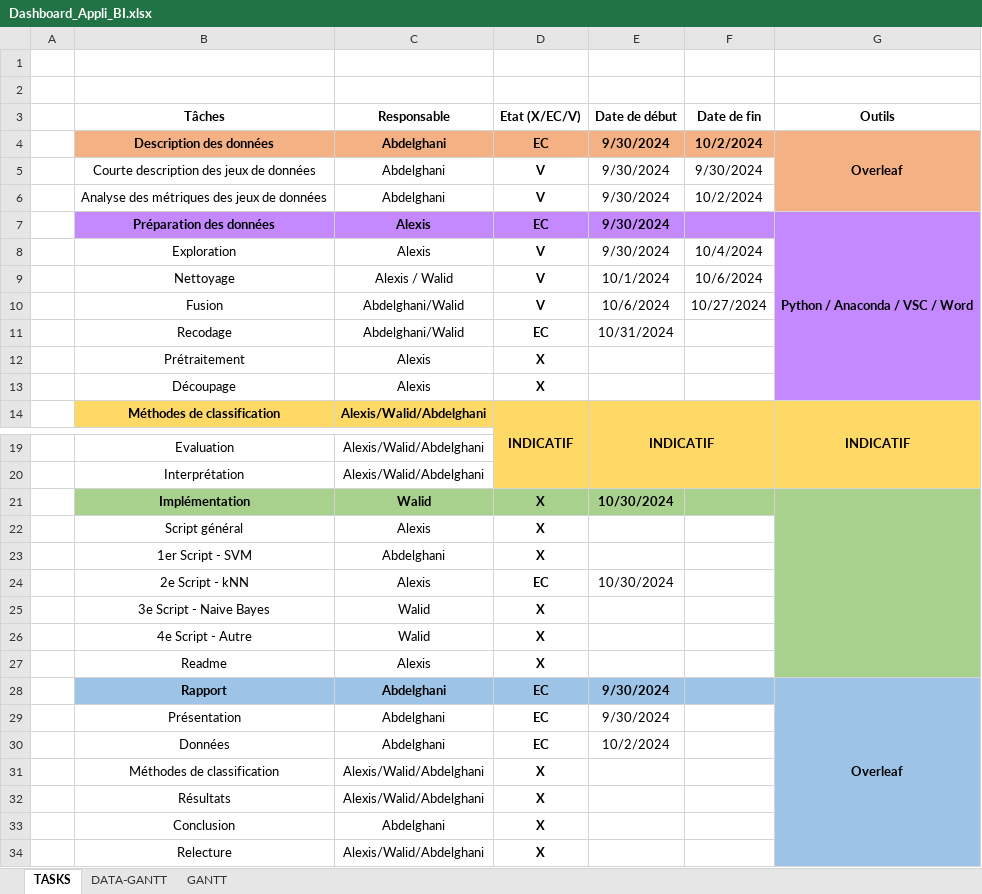
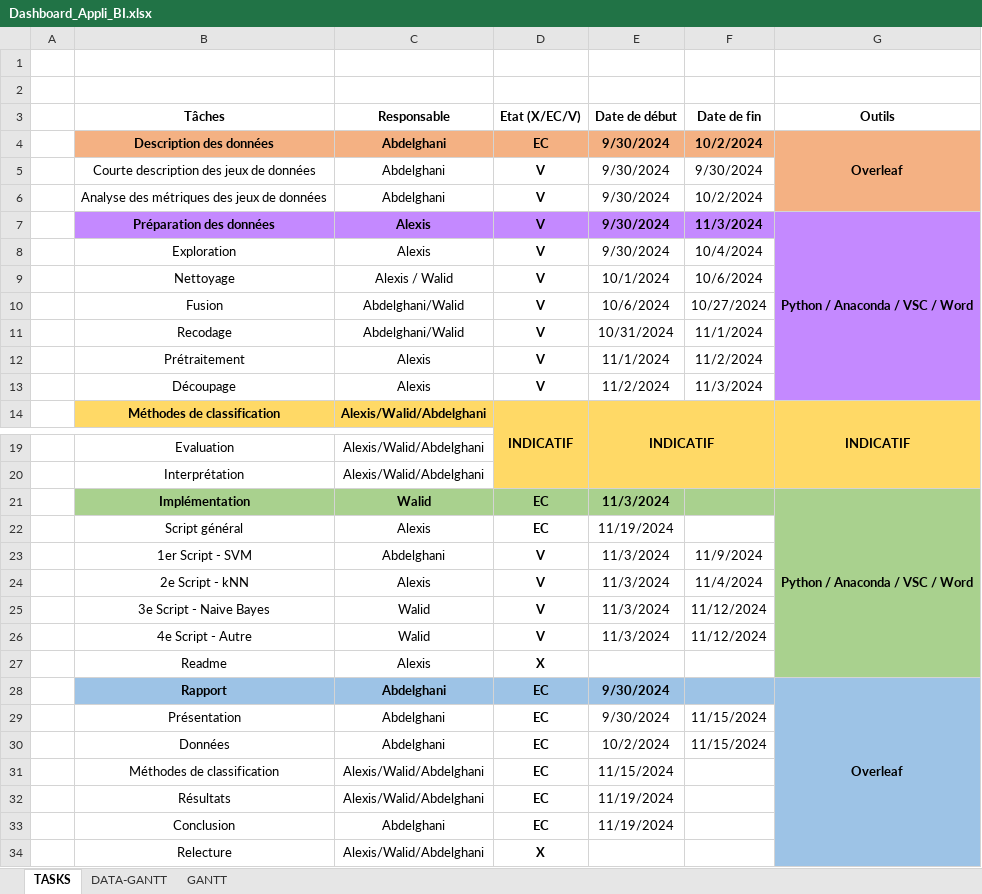
Before and after one commit to WalidMedouaz/BanqueBI, an Excel workbook: Admin/Dashboard_Appli_BI.xlsx, sheet TASKS, drawn as a sheet; only a part is shown, gaps mark what is left out; values as stored, in another font and other column widths than the file's, no borders; conditional formats not drawn; the diff names each change by its address in the sheet, - before the commit and + after, or states it on an @@ line.

Commit message:
Update Dashboard_Appli_BI.xlsx

```diff
--- a/Admin/Dashboard_Appli_BI.xlsx (sheet TASKS)
+++ b/Admin/Dashboard_Appli_BI.xlsx (sheet TASKS)
-D7 (Etat (X/EC/V)): EC
+D7 (Etat (X/EC/V)): V
-F7 (Date de fin): (empty)
+F7 (Date de fin): 11/3/2024
-D11 (Etat (X/EC/V)): EC
+D11 (Etat (X/EC/V)): V
-F11 (Date de fin): (empty)
+F11 (Date de fin): 11/1/2024
-D12:D13 (Etat (X/EC/V)): X
+D12:D13 (Etat (X/EC/V)): V
-E12 (Date de début): (empty)
+E12 (Date de début): 11/1/2024
-F12 (Date de fin): (empty)
+F12 (Date de fin): 11/2/2024
-E13 (Date de début): (empty)
+E13 (Date de début): 11/2/2024
-F13 (Date de fin): (empty)
+F13 (Date de fin): 11/3/2024
-D21:D22 (Etat (X/EC/V)): X
+D21:D22 (Etat (X/EC/V)): EC
-E21 (Date de début): 10/30/2024
+E21 (Date de début): 11/3/2024
-G21 (Outils): (empty)
+G21 (Outils): Python / Anaconda / VSC / Word
-E22 (Date de début): (empty)
+E22 (Date de début): 11/19/2024
-D23 (Etat (X/EC/V)): X
+D23 (Etat (X/EC/V)): V
-E23 (Date de début): (empty)
+E23 (Date de début): 11/3/2024
-F23 (Date de fin): (empty)
+F23 (Date de fin): 11/9/2024
-D24 (Etat (X/EC/V)): EC
+D24 (Etat (X/EC/V)): V
-E24 (Date de début): 10/30/2024
+E24 (Date de début): 11/3/2024
-F24 (Date de fin): (empty)
+F24 (Date de fin): 11/4/2024
-D25:D26 (Etat (X/EC/V)): X
+D25:D26 (Etat (X/EC/V)): V
-E25:E26 (Date de début): (empty)
+E25:E26 (Date de début): 11/3/2024
-F25:F26 (Date de fin): (empty)
+F25:F26 (Date de fin): 11/12/2024
-F29:F30 (Date de fin): (empty)
+F29:F30 (Date de fin): 11/15/2024
-D31:D33 (Etat (X/EC/V)): X
+D31:D33 (Etat (X/EC/V)): EC
-E31 (Date de début): (empty)
+E31 (Date de début): 11/15/2024
-E32:E33 (Date de début): (empty)
+E32:E33 (Date de début): 11/19/2024
```
Also changed, not shown: sheet DATA-GANTT.
